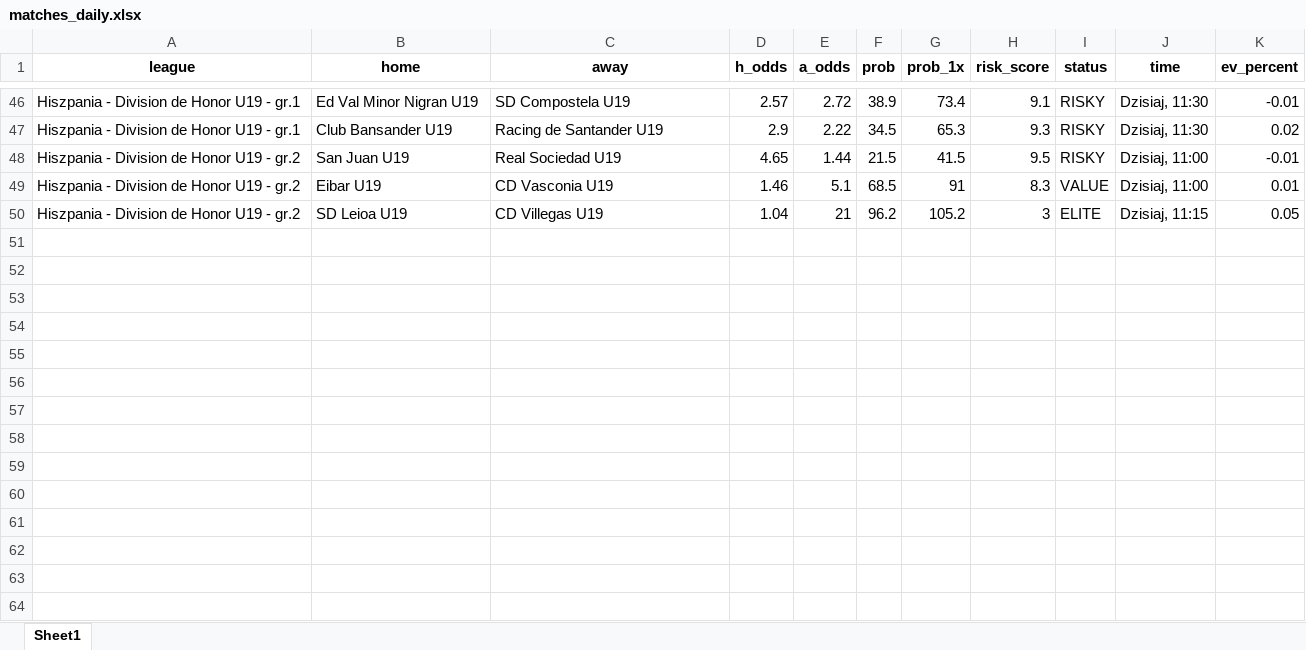
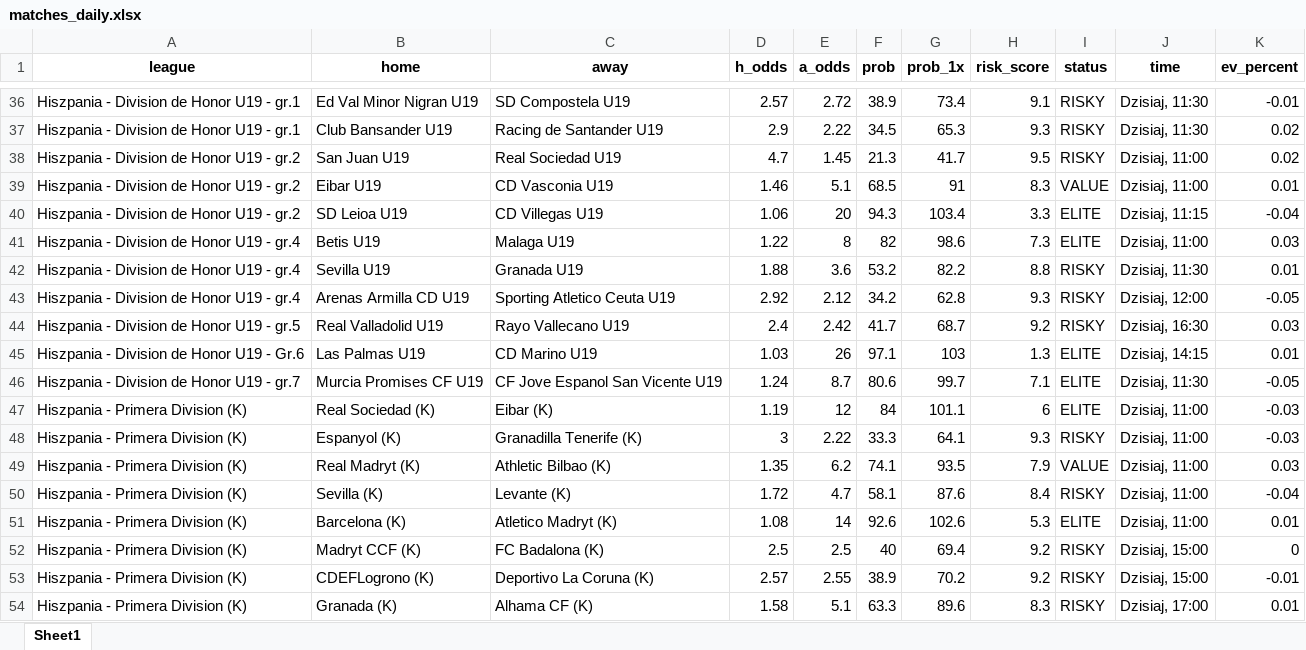
Before and after one commit to Byadiso/webscraper_advanced, an Excel workbook: matches_daily.xlsx, sheet Sheet1, drawn as a sheet; only a part is shown, gaps mark what is left out; values as stored, in another font and other column widths than the file's, no borders; addresses are those after the commit; the diff covers the shown part only; the diff names each change by its address in the sheet, - before the commit and + after, or states it on an @@ line.

```diff
--- a/matches_daily.xlsx (sheet Sheet1)
+++ b/matches_daily.xlsx (sheet Sheet1)
-D38 (h_odds): 4.65
+D38 (h_odds): 4.7
-E38 (a_odds): 1.44
+E38 (a_odds): 1.45
-F38 (prob): 21.5
+F38 (prob): 21.3
-G38 (prob_1x): 41.5
+G38 (prob_1x): 41.7
-K38 (ev_percent): -0.01
+K38 (ev_percent): 0.02
-D40 (h_odds): 1.04
+D40 (h_odds): 1.06
-E40 (a_odds): 21
+E40 (a_odds): 20
-F40 (prob): 96.2
+F40 (prob): 94.3
-G40 (prob_1x): 105.2
+G40 (prob_1x): 103.4
-H40 (risk_score): 3
+H40 (risk_score): 3.3
-K40 (ev_percent): 0.05
+K40 (ev_percent): -0.04
+row 41: Hiszpania - Division de Honor U19 - gr.4 | Betis U19 | Malaga U19 | 1.22 | 8 | 82 | 98.6 | 7.3 | ELITE | Dzisiaj, 11:00 | 0.03
+row 42: Hiszpania - Division de Honor U19 - gr.4 | Sevilla U19 | Granada U19 | 1.88 | 3.6 | 53.2 | 82.2 | 8.8 | RISKY | Dzisiaj, 11:30 | 0.01
+row 43: Hiszpania - Division de Honor U19 - gr.4 | Arenas Armilla CD U19 | Sporting Atletico Ceuta U19 | 2.92 | 2.12 | 34.2 | 62.8 | 9.3 | RISKY | Dzisiaj, 12:00 | -0.05
+row 44: Hiszpania - Division de Honor U19 - gr.5 | Real Valladolid U19 | Rayo Vallecano U19 | 2.4 | 2.42 | 41.7 | 68.7 | 9.2 | RISKY | Dzisiaj, 16:30 | 0.03
+row 45: Hiszpania - Division de Honor U19 - Gr.6 | Las Palmas U19 | CD Marino U19 | 1.03 | 26 | 97.1 | 103 | 1.3 | ELITE | Dzisiaj, 14:15 | 0.01
+row 46: Hiszpania - Division de Honor U19 - gr.7 | Murcia Promises CF U19 | CF Jove Espanol San Vicente U19 | 1.24 | 8.7 | 80.6 | 99.7 | 7.1 | ELITE | Dzisiaj, 11:30 | -0.05
+row 47: Hiszpania - Primera Division (K) | Real Sociedad (K) | Eibar (K) | 1.19 | 12 | 84 | 101.1 | 6 | ELITE | Dzisiaj, 11:00 | -0.03
+row 48: Hiszpania - Primera Division (K) | Espanyol (K) | Granadilla Tenerife (K) | 3 | 2.22 | 33.3 | 64.1 | 9.3 | RISKY | Dzisiaj, 11:00 | -0.03
+row 49: Hiszpania - Primera Division (K) | Real Madryt (K) | Athletic Bilbao (K) | 1.35 | 6.2 | 74.1 | 93.5 | 7.9 | VALUE | Dzisiaj, 11:00 | 0.03
+row 50: Hiszpania - Primera Division (K) | Sevilla (K) | Levante (K) | 1.72 | 4.7 | 58.1 | 87.6 | 8.4 | RISKY | Dzisiaj, 11:00 | -0.04
+row 51: Hiszpania - Primera Division (K) | Barcelona (K) | Atletico Madryt (K) | 1.08 | 14 | 92.6 | 102.6 | 5.3 | ELITE | Dzisiaj, 11:00 | 0.01
+row 52: Hiszpania - Primera Division (K) | Madryt CCF (K) | FC Badalona (K) | 2.5 | 2.5 | 40 | 69.4 | 9.2 | RISKY | Dzisiaj, 15:00 | 0
+row 53: Hiszpania - Primera Division (K) | CDEFLogrono (K) | Deportivo La Coruna (K) | 2.57 | 2.55 | 38.9 | 70.2 | 9.2 | RISKY | Dzisiaj, 15:00 | -0.01
+row 54: Hiszpania - Primera Division (K) | Granada (K) | Alhama CF (K) | 1.58 | 5.1 | 63.3 | 89.6 | 8.3 | RISKY | Dzisiaj, 17:00 | 0.01
```
Also changed, not shown: 10 removed rows and 115 edited cells elsewhere in this sheet, 1 other file.
